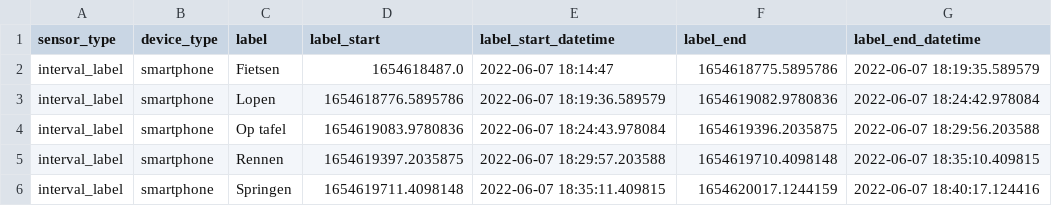
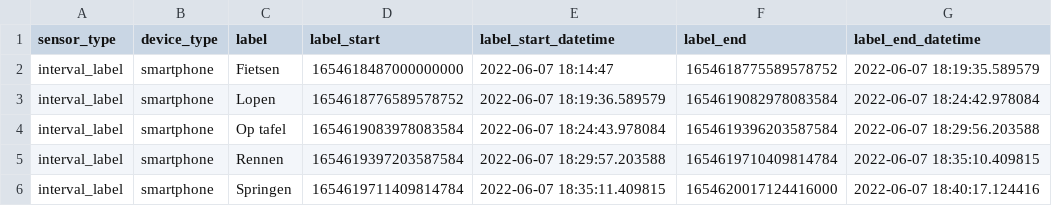
Before and after one commit to thomasdingemanse/ML4QS, a CSV file: Python3Code/datasets/phyphox/labels.csv, drawn as a sheet.

Commit message:
change in label timestamp

```diff
--- a/Python3Code/datasets/phyphox/labels.csv
+++ b/Python3Code/datasets/phyphox/labels.csv
@@ -1,6 +1,6 @@
 sensor_type,device_type,label,label_start,label_start_datetime,label_end,label_end_datetime
-interval_label,smartphone,Fietsen,1654618487.0,2022-06-07 18:14:47,1654618775.5895786,2022-06-07 18:19:35.589579
-interval_label,smartphone,Lopen,1654618776.5895786,2022-06-07 18:19:36.589579,1654619082.9780836,2022-06-07 18:24:42.978084
-interval_label,smartphone,Op tafel,1654619083.9780836,2022-06-07 18:24:43.978084,1654619396.2035875,2022-06-07 18:29:56.203588
-interval_label,smartphone,Rennen,1654619397.2035875,2022-06-07 18:29:57.203588,1654619710.4098148,2022-06-07 18:35:10.409815
-interval_label,smartphone,Springen,1654619711.4098148,2022-06-07 18:35:11.409815,1654620017.1244159,2022-06-07 18:40:17.124416
+interval_label,smartphone,Fietsen,1654618487000000000,2022-06-07 18:14:47,1654618775589578752,2022-06-07 18:19:35.589579
+interval_label,smartphone,Lopen,1654618776589578752,2022-06-07 18:19:36.589579,1654619082978083584,2022-06-07 18:24:42.978084
+interval_label,smartphone,Op tafel,1654619083978083584,2022-06-07 18:24:43.978084,1654619396203587584,2022-06-07 18:29:56.203588
+interval_label,smartphone,Rennen,1654619397203587584,2022-06-07 18:29:57.203588,1654619710409814784,2022-06-07 18:35:10.409815
+interval_label,smartphone,Springen,1654619711409814784,2022-06-07 18:35:11.409815,1654620017124416000,2022-06-07 18:40:17.124416
```
Also changed, not shown: 4 other files.
